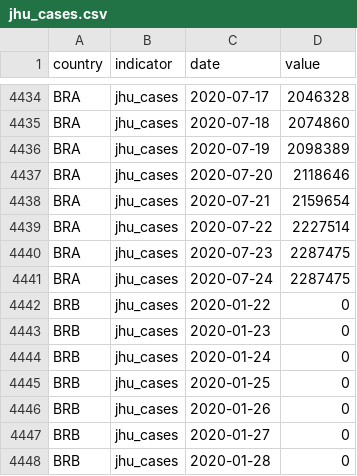
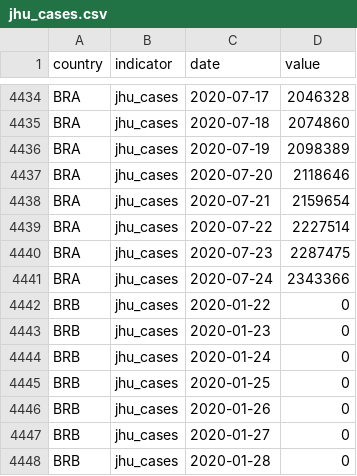
Before and after one commit to sdsna/lancet-covid-19-database, a CSV file: data/indicators/jhu_cases.csv, drawn as a sheet; only a part is shown, gaps mark what is left out.

```diff
--- a/data/indicators/jhu_cases.csv
+++ b/data/indicators/jhu_cases.csv
@@ -4440,3 +4440,3 @@ BRA,jhu_cases,2020-07-22,2227514
 BRA,jhu_cases,2020-07-23,2287475
-BRA,jhu_cases,2020-07-24,2287475
+BRA,jhu_cases,2020-07-24,2343366
 BRB,jhu_cases,2020-01-22,0
```
Also changed, not shown: data/codebook.csv, 9 other files.
